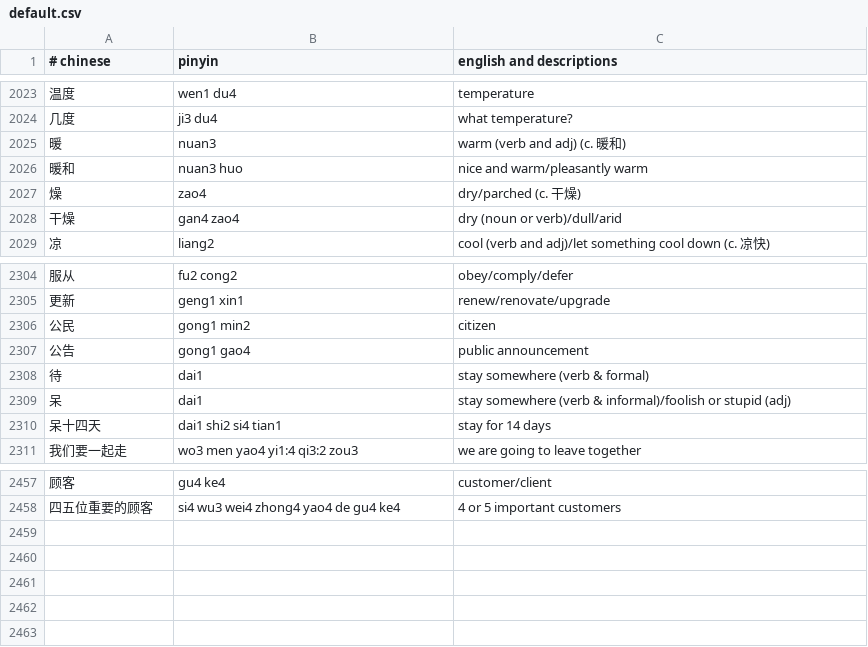
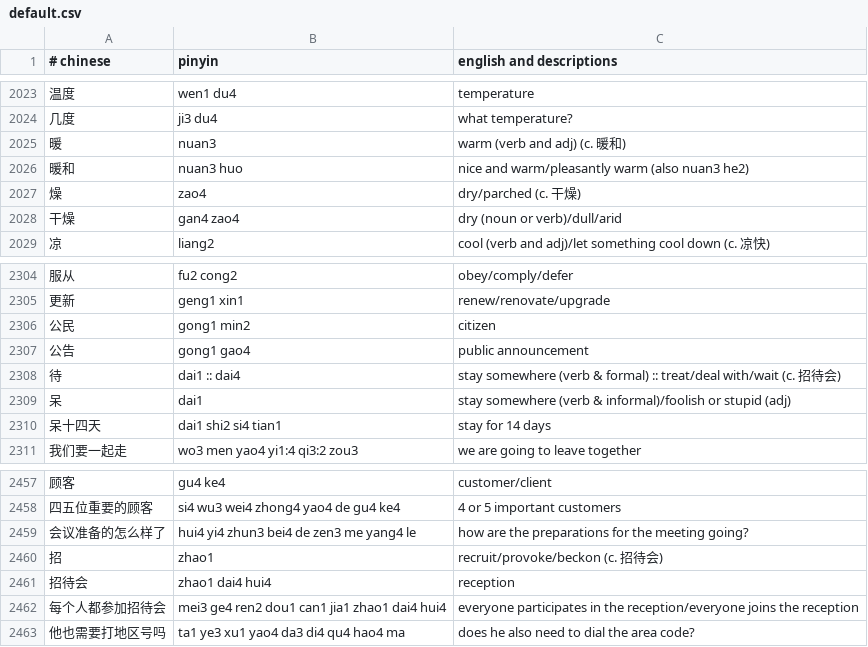
Before and after one commit to nickrusso42518/zhong, a CSV file: inputs/default.csv, drawn as a sheet; only a part is shown, gaps mark what is left out.

Commit message:
words [ci skip]

```diff
--- a/inputs/default.csv
+++ b/inputs/default.csv
@@ -2025,3 +2025,3 @@
 暖,nuan3,warm (verb and adj) (c. 暖和)
-暖和,nuan3 huo,nice and warm/pleasantly warm
+暖和,nuan3 huo,nice and warm/pleasantly warm (also nuan3 he2)
 燥,zao4,dry/parched (c. 干燥)
@@ -2307,3 +2307,3 @@
 公告,gong1 gao4,public announcement
-待,dai1,stay somewhere (verb & formal)
+待,dai1 :: dai4,stay somewhere (verb & formal) :: treat/deal with/wait (c. 招待会)
 呆,dai1,stay somewhere (verb & informal)/foolish or stupid (adj)
@@ -2458 +2458,6 @@
 四五位重要的顾客,si4 wu3 wei4 zhong4 yao4 de gu4 ke4,4 or 5 important customers
+会议准备的怎么样了,hui4 yi4 zhun3 bei4 de zen3 me yang4 le,how are the preparations for the meeting going?
+招,zhao1,recruit/provoke/beckon (c. 招待会)
+招待会,zhao1 dai4 hui4,reception
+每个人都参加招待会,mei3 ge4 ren2 dou1 can1 jia1 zhao1 dai4 hui4,everyone participates in the reception/everyone joins the reception
+他也需要打地区号吗,ta1 ye3 xu1 yao4 da3 di4 qu4 hao4 ma,does he also need to dial the area code?
```
